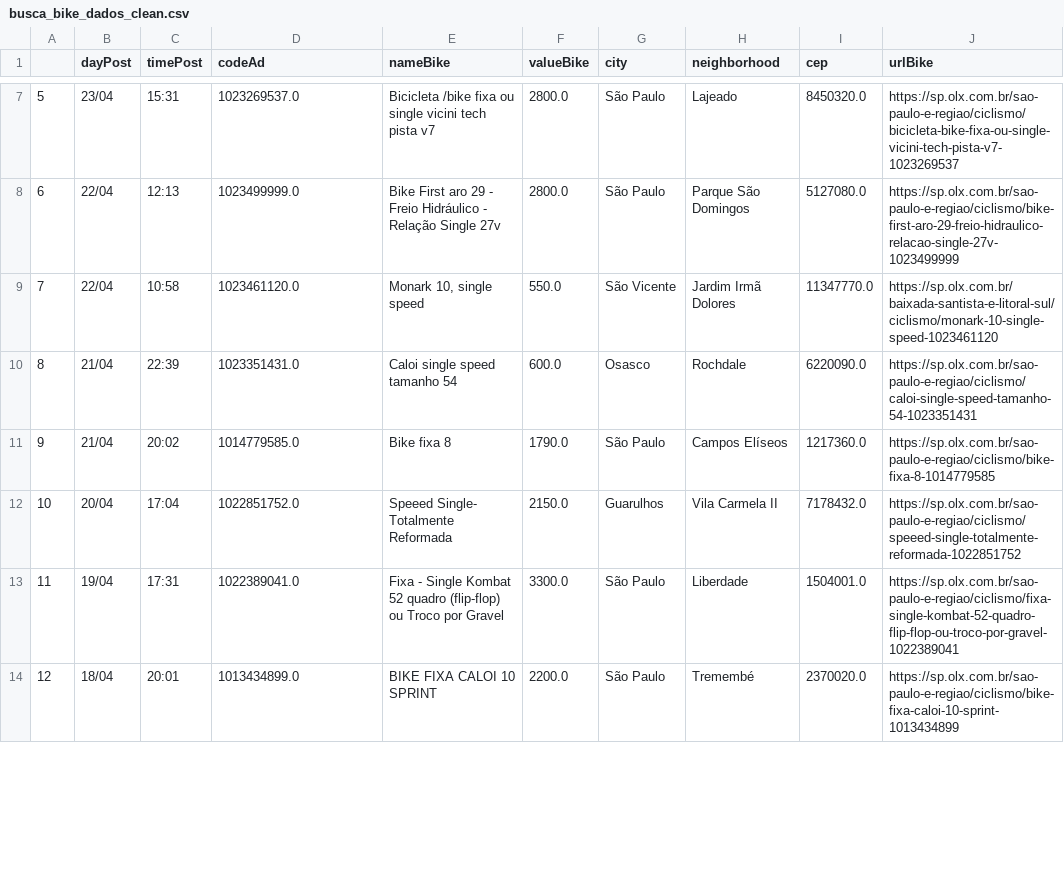
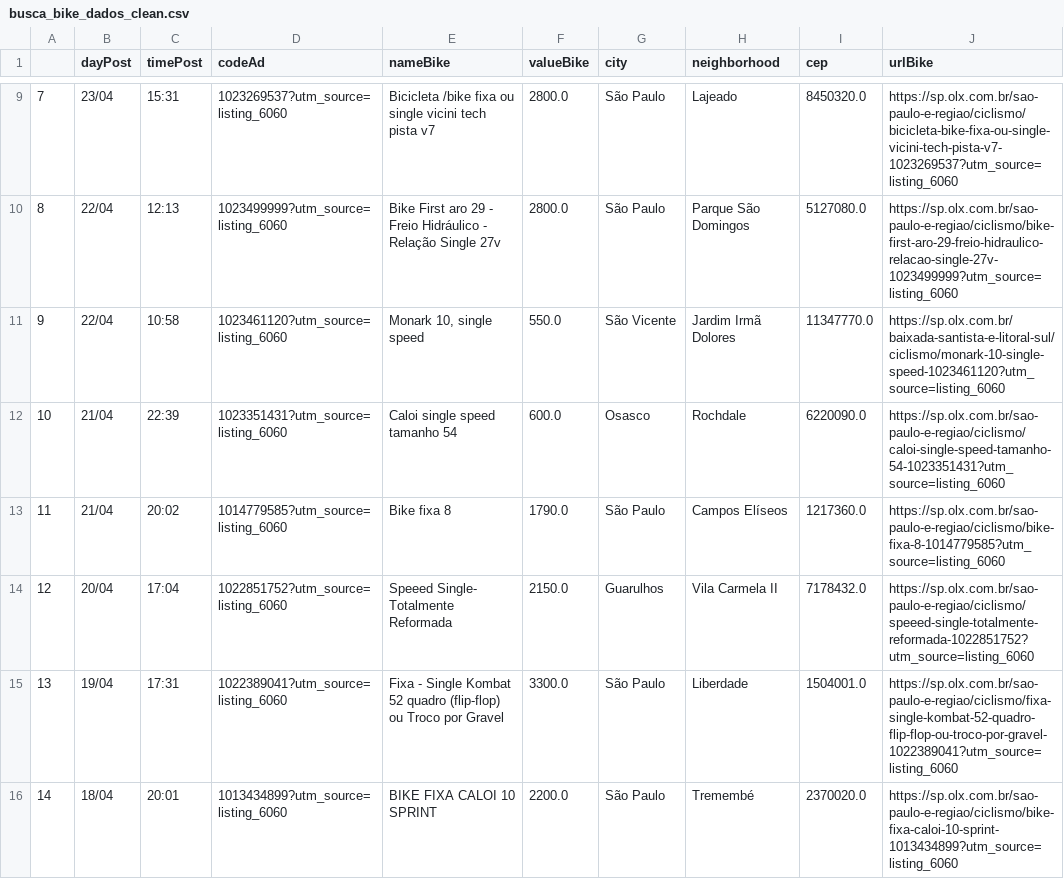
Before and after one commit to cmpaulo/webScrap, a CSV file: busca_bike_dados_clean.csv, drawn as a sheet; only a part is shown, gaps mark what is left out; addresses are those after the commit; the diff covers the shown part only; the diff names each change by its address in the sheet, - before the commit and + after, or states it on an @@ line.

```diff
--- a/busca_bike_dados_clean.csv
+++ b/busca_bike_dados_clean.csv
@@ column A renumbered from row 3 down @@
-D9 (codeAd): 1023269537.0
+D9 (codeAd): 1023269537?utm_source=listing_6060
-J9 (urlBike): https://sp.olx.com.br/sao-paulo-e-regiao/ciclismo/bicicleta-bike-fixa-ou-single-vicini-tech-pista-v7-1023269537
+J9 (urlBike): https://sp.olx.com.br/sao-paulo-e-regiao/ciclismo/bicicleta-bike-fixa-ou-single-vicini-tech-pista-v7-1023269537?utm_source=listing_6060
-D10 (codeAd): 1023499999.0
+D10 (codeAd): 1023499999?utm_source=listing_6060
-J10 (urlBike): https://sp.olx.com.br/sao-paulo-e-regiao/ciclismo/bike-first-aro-29-freio-hidraulico-relacao-single-27v-1023499999
+J10 (urlBike): https://sp.olx.com.br/sao-paulo-e-regiao/ciclismo/bike-first-aro-29-freio-hidraulico-relacao-single-27v-1023499999?utm_source=listing_6060
-D11 (codeAd): 1023461120.0
+D11 (codeAd): 1023461120?utm_source=listing_6060
-J11 (urlBike): https://sp.olx.com.br/baixada-santista-e-litoral-sul/ciclismo/monark-10-single-speed-1023461120
+J11 (urlBike): https://sp.olx.com.br/baixada-santista-e-litoral-sul/ciclismo/monark-10-single-speed-1023461120?utm_source=listing_6060
-D12 (codeAd): 1023351431.0
+D12 (codeAd): 1023351431?utm_source=listing_6060
-J12 (urlBike): https://sp.olx.com.br/sao-paulo-e-regiao/ciclismo/caloi-single-speed-tamanho-54-1023351431
+J12 (urlBike): https://sp.olx.com.br/sao-paulo-e-regiao/ciclismo/caloi-single-speed-tamanho-54-1023351431?utm_source=listing_6060
-D13 (codeAd): 1014779585.0
+D13 (codeAd): 1014779585?utm_source=listing_6060
-J13 (urlBike): https://sp.olx.com.br/sao-paulo-e-regiao/ciclismo/bike-fixa-8-1014779585
+J13 (urlBike): https://sp.olx.com.br/sao-paulo-e-regiao/ciclismo/bike-fixa-8-1014779585?utm_source=listing_6060
-D14 (codeAd): 1022851752.0
+D14 (codeAd): 1022851752?utm_source=listing_6060
-J14 (urlBike): https://sp.olx.com.br/sao-paulo-e-regiao/ciclismo/speeed-single-totalmente-reformada-1022851752
+J14 (urlBike): https://sp.olx.com.br/sao-paulo-e-regiao/ciclismo/speeed-single-totalmente-reformada-1022851752?utm_source=listing_6060
-D15 (codeAd): 1022389041.0
+D15 (codeAd): 1022389041?utm_source=listing_6060
-J15 (urlBike): https://sp.olx.com.br/sao-paulo-e-regiao/ciclismo/fixa-single-kombat-52-quadro-flip-flop-ou-troco-por-gravel-1022389041
+J15 (urlBike): https://sp.olx.com.br/sao-paulo-e-regiao/ciclismo/fixa-single-kombat-52-quadro-flip-flop-ou-troco-por-gravel-1022389041?utm_source=listing_6060
-D16 (codeAd): 1013434899.0
+D16 (codeAd): 1013434899?utm_source=listing_6060
-J16 (urlBike): https://sp.olx.com.br/sao-paulo-e-regiao/ciclismo/bike-fixa-caloi-10-sprint-1013434899
+J16 (urlBike): https://sp.olx.com.br/sao-paulo-e-regiao/ciclismo/bike-fixa-caloi-10-sprint-1013434899?utm_source=listing_6060
```
Also changed, not shown: 2 added rows, 1 removed row and 32 edited cells elsewhere in this file, 4 other files.
